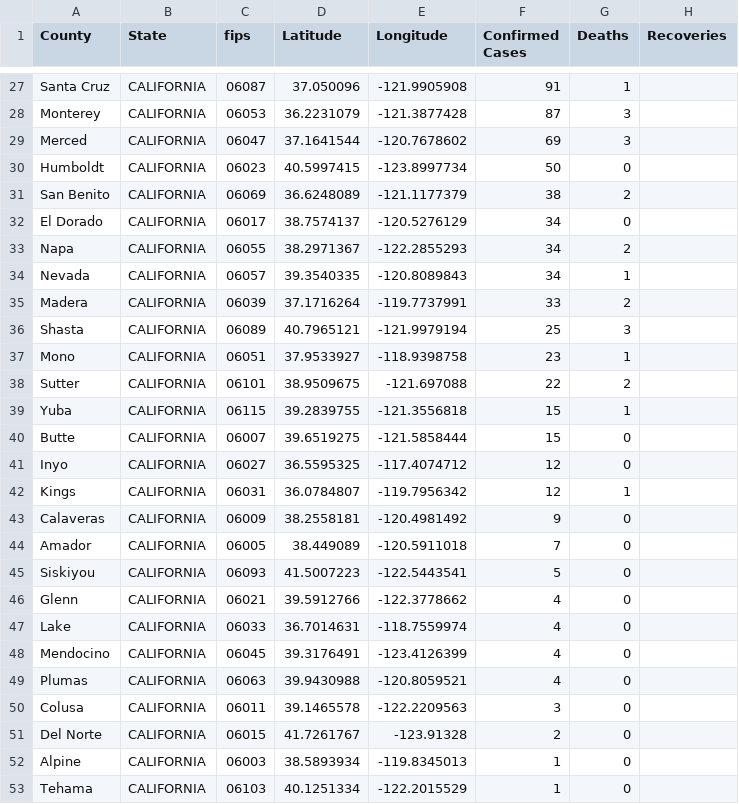
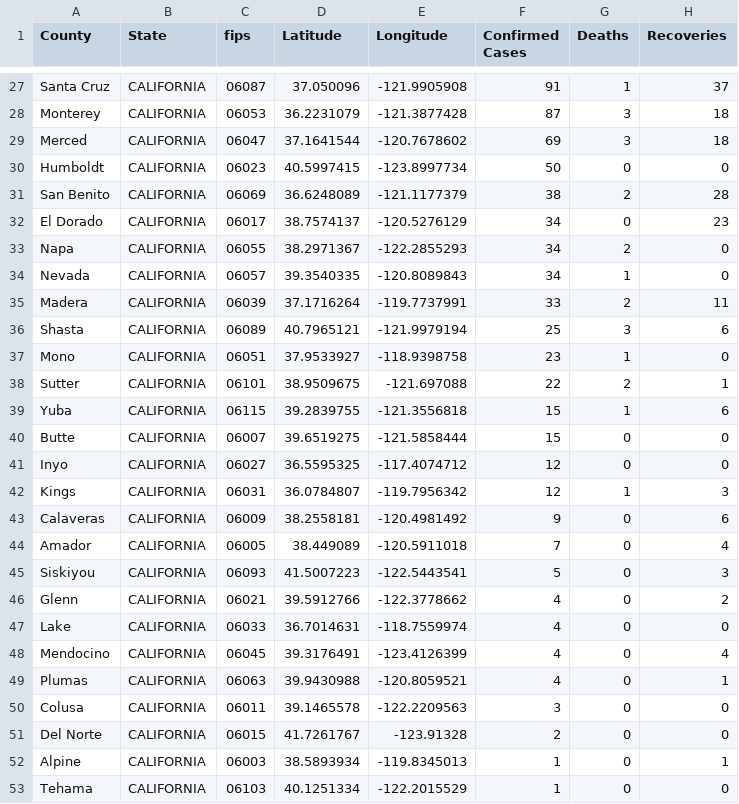
Before and after one commit to ThanatoSohne/COVID-19-Outbreak-Visualization-Tool, a CSV file: Web Scrapers/US States/COVID-19_cases_caWiki.csv, drawn as a sheet; only a part is shown, gaps mark what is left out; the diff covers the shown part only; the diff names each change by its address in the sheet, - before the commit and + after, or states it on an @@ line.

```diff
--- a/Web Scrapers/US States/COVID-19_cases_caWiki.csv
+++ b/Web Scrapers/US States/COVID-19_cases_caWiki.csv
-H27 (Recoveries): (empty)
+H27 (Recoveries): 37
-H28:H29 (Recoveries): (empty)
+H28:H29 (Recoveries): 18
-H30 (Recoveries): (empty)
+H30 (Recoveries): 0
-H31 (Recoveries): (empty)
+H31 (Recoveries): 28
-H32 (Recoveries): (empty)
+H32 (Recoveries): 23
-H33:H34 (Recoveries): (empty)
+H33:H34 (Recoveries): 0
-H35 (Recoveries): (empty)
+H35 (Recoveries): 11
-H36 (Recoveries): (empty)
+H36 (Recoveries): 6
-H37 (Recoveries): (empty)
+H37 (Recoveries): 0
-H38 (Recoveries): (empty)
+H38 (Recoveries): 1
-H39 (Recoveries): (empty)
+H39 (Recoveries): 6
-H40:H41 (Recoveries): (empty)
+H40:H41 (Recoveries): 0
-H42 (Recoveries): (empty)
+H42 (Recoveries): 3
-H43 (Recoveries): (empty)
+H43 (Recoveries): 6
-H44 (Recoveries): (empty)
+H44 (Recoveries): 4
-H45 (Recoveries): (empty)
+H45 (Recoveries): 3
-H46 (Recoveries): (empty)
+H46 (Recoveries): 2
-H47 (Recoveries): (empty)
+H47 (Recoveries): 0
-H48 (Recoveries): (empty)
+H48 (Recoveries): 4
-H49 (Recoveries): (empty)
+H49 (Recoveries): 1
-H50:H51 (Recoveries): (empty)
+H50:H51 (Recoveries): 0
-H52 (Recoveries): (empty)
+H52 (Recoveries): 1
-H53 (Recoveries): (empty)
+H53 (Recoveries): 0
```
Also changed, not shown: 38 edited cells elsewhere in this file.
